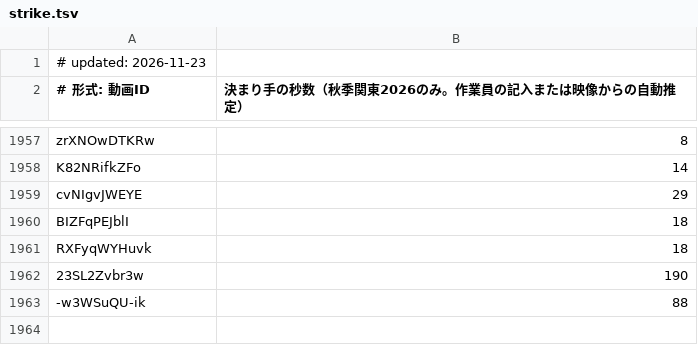
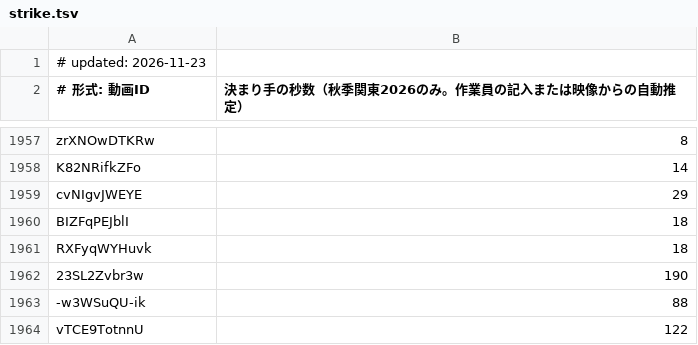
Before and after one commit to sportschanbaragakuseirenmei/member-video-list, a TSV file: data/strike.tsv, drawn as a sheet; only a part is shown, gaps mark what is left out.

```diff
--- a/data/strike.tsv
+++ b/data/strike.tsv
@@ -1963 +1963,2 @@ RXFyqWYHuvk	18
 -w3WSuQU-ik	88
+vTCE9TotnnU	122
```
